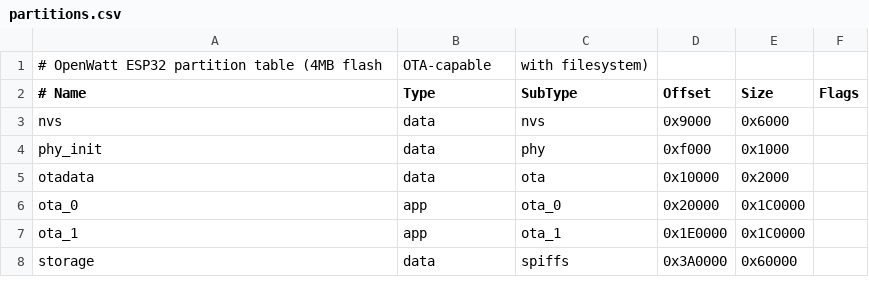
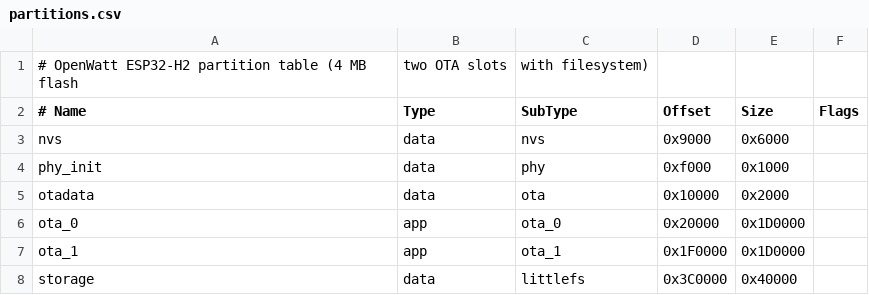
Before and after one commit to open-watt/openwatt, a CSV file: platforms/esp32h2/partitions.csv, drawn as a sheet.

```diff
--- a/platforms/esp32h2/partitions.csv
+++ b/platforms/esp32h2/partitions.csv
@@ -1,2 +1,2 @@
-# OpenWatt ESP32 partition table (4MB flash, OTA-capable, with filesystem)
+# OpenWatt ESP32-H2 partition table (4 MB flash, two OTA slots, with filesystem)
 # Name,    Type, SubType,  Offset,     Size,     Flags
@@ -5,4 +5,4 @@ phy_init,  data, phy,      0xf000,     0x1000,
 otadata,   data, ota,      0x10000,    0x2000,
-ota_0,     app,  ota_0,    0x20000,    0x1C0000,
-ota_1,     app,  ota_1,    0x1E0000,   0x1C0000,
-storage,   data, spiffs,   0x3A0000,   0x60000,
+ota_0,     app,  ota_0,    0x20000,    0x1D0000,
+ota_1,     app,  ota_1,    0x1F0000,   0x1D0000,
+storage,   data, littlefs, 0x3C0000,   0x40000,
```
Also changed, not shown: 10 other files.
